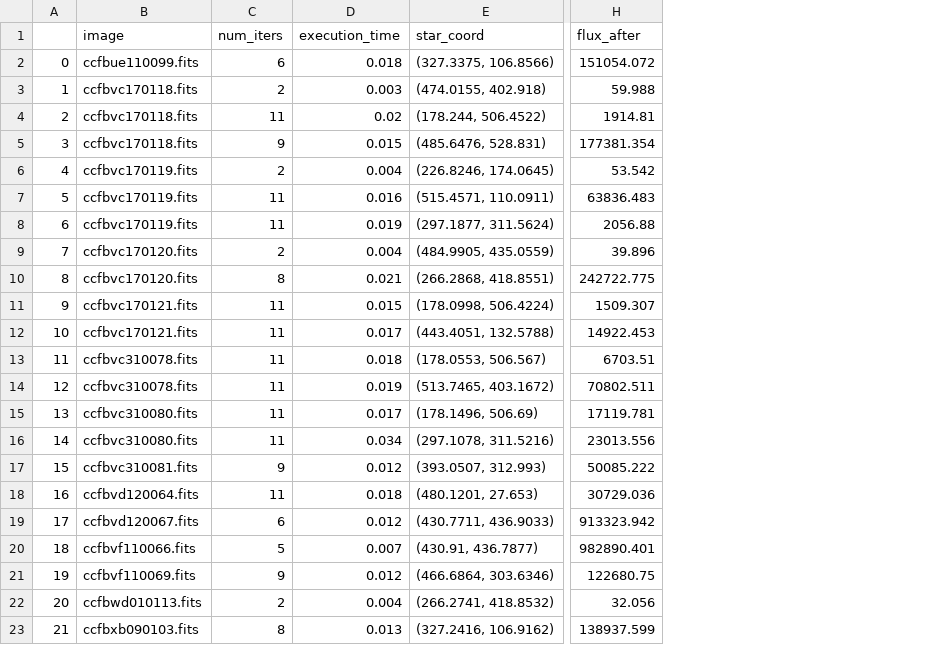
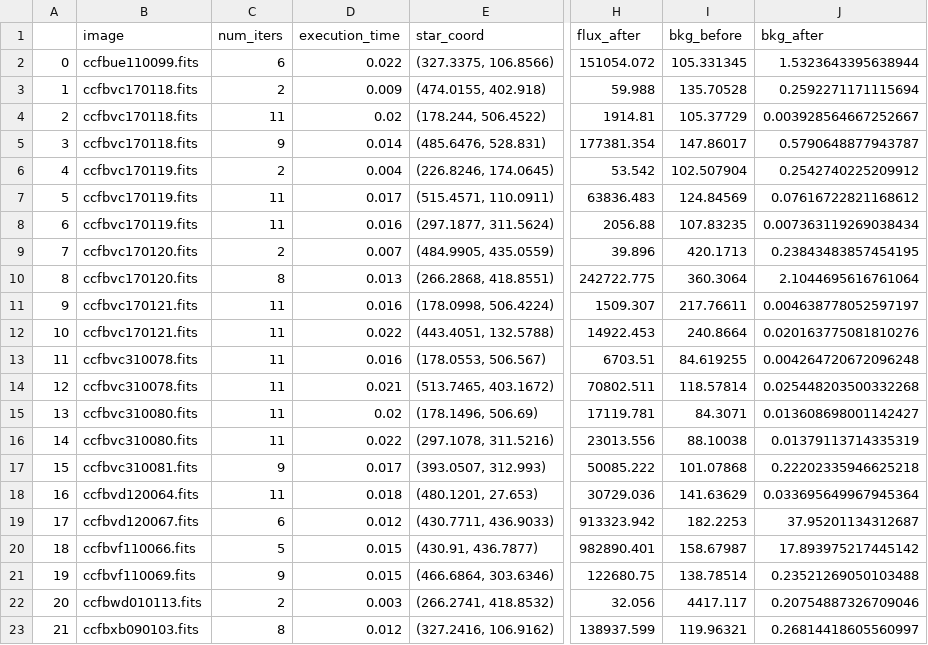
Before and after one commit to Yash-10/beta-sgp, a CSV file: results/rl_params_and_metrics.csv, drawn as a sheet; only a part is shown, gaps mark what is left out; the diff names each change by its address in the sheet, - before the commit and + after, or states it on an @@ line.

```diff
--- a/results/rl_params_and_metrics.csv
+++ b/results/rl_params_and_metrics.csv
+column I (bkg_before), rows 2-23: 105.331345 | 135.70528 | 105.37729 | 147.86017 | 102.507904 | 124.84569 | 107.83235 | 420.1713 | 360.3064 | 217.76611 | 240.8664 | 84.619255 | 118.57814 | 84.3071 | 88.10038 | 101.07868 | 141.63629 | 182.2253 | 158.67987 | 138.78514 | 4417.117 | 119.96321
+column J (bkg_after), rows 2-23: 1.5323643395638944 | 0.2592271171115694 | 0.003928564667252667 | 0.5790648877943787 | 0.2542740225209912 | 0.07616722821168612 | 0.007363119269038434 | 0.23843483857454195 | 2.1044695616761064 | 0.004638778052597197 | 0.020163775081810276 | 0.004264720672096248 | 0.025448203500332268 | 0.013608698001142427 | 0.01379113714335319 | 0.22202335946625218 | 0.033695649967945364 | 37.95201134312687 | 17.893975217445142 | 0.23521269050103488 | 0.20754887326709046 | 0.26814418605560997
-D2 (execution_time): 0.018
+D2 (execution_time): 0.022
-D3 (execution_time): 0.003
+D3 (execution_time): 0.009
-D5 (execution_time): 0.015
+D5 (execution_time): 0.014
-D7 (execution_time): 0.016
+D7 (execution_time): 0.017
-D8 (execution_time): 0.019
+D8 (execution_time): 0.016
-D9 (execution_time): 0.004
+D9 (execution_time): 0.007
-D10 (execution_time): 0.021
+D10 (execution_time): 0.013
-D11 (execution_time): 0.015
+D11 (execution_time): 0.016
-D12 (execution_time): 0.017
+D12 (execution_time): 0.022
-D13 (execution_time): 0.018
+D13 (execution_time): 0.016
-D14 (execution_time): 0.019
+D14 (execution_time): 0.021
-D15 (execution_time): 0.017
+D15 (execution_time): 0.02
-D16 (execution_time): 0.034
+D16 (execution_time): 0.022
-D17 (execution_time): 0.012
+D17 (execution_time): 0.017
-D20 (execution_time): 0.007
+D20 (execution_time): 0.015
-D21 (execution_time): 0.012
+D21 (execution_time): 0.015
-D22 (execution_time): 0.004
+D22 (execution_time): 0.003
-D23 (execution_time): 0.013
+D23 (execution_time): 0.012
```
Also changed, not shown: results/fc_sgp_params_and_metrics.csv, results/sgp_params_and_metrics.csv, 10 other files.
